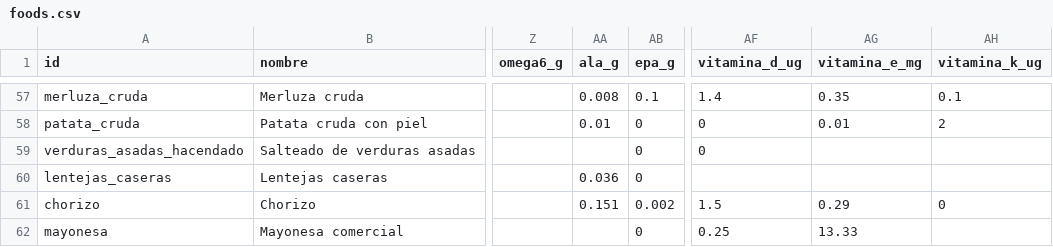
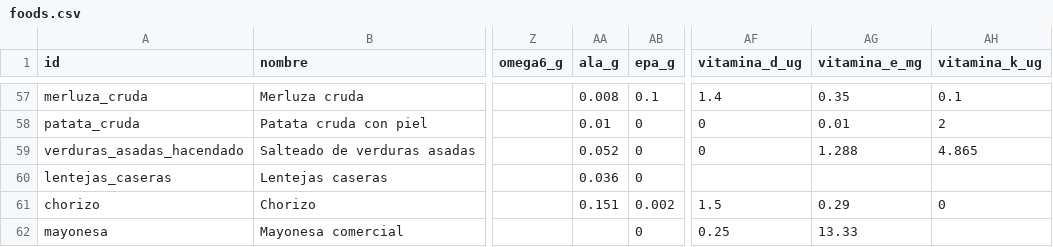
Before and after one commit to victor-rueda02/nutrition-tracker, a CSV file: data/foods.csv, drawn as a sheet; only a part is shown, gaps mark what is left out; the diff covers the shown part only; the diff names each change by its address in the sheet, - before the commit and + after, or states it on an @@ line.

```diff
--- a/data/foods.csv
+++ b/data/foods.csv
-AA59 (ala_g): (empty)
+AA59 (ala_g): 0.052
-AG59 (vitamina_e_mg): (empty)
+AG59 (vitamina_e_mg): 1.288
-AH59 (vitamina_k_ug): (empty)
+AH59 (vitamina_k_ug): 4.865
```
Also changed, not shown: 10 edited cells elsewhere in this file, 3 other files.
